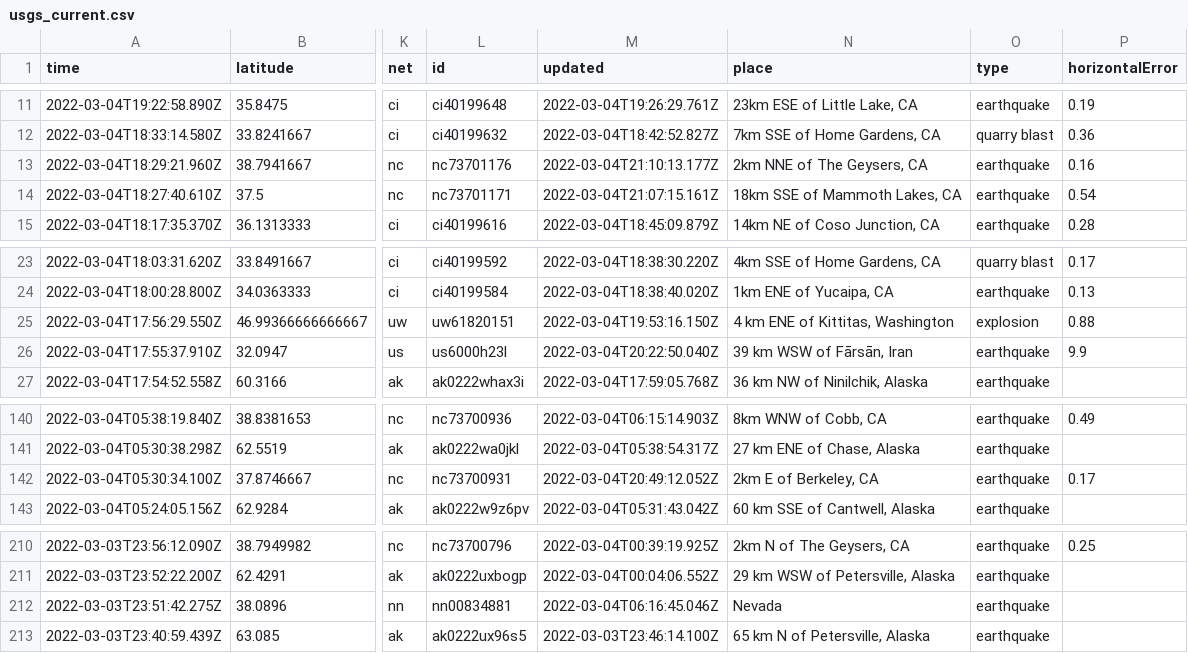
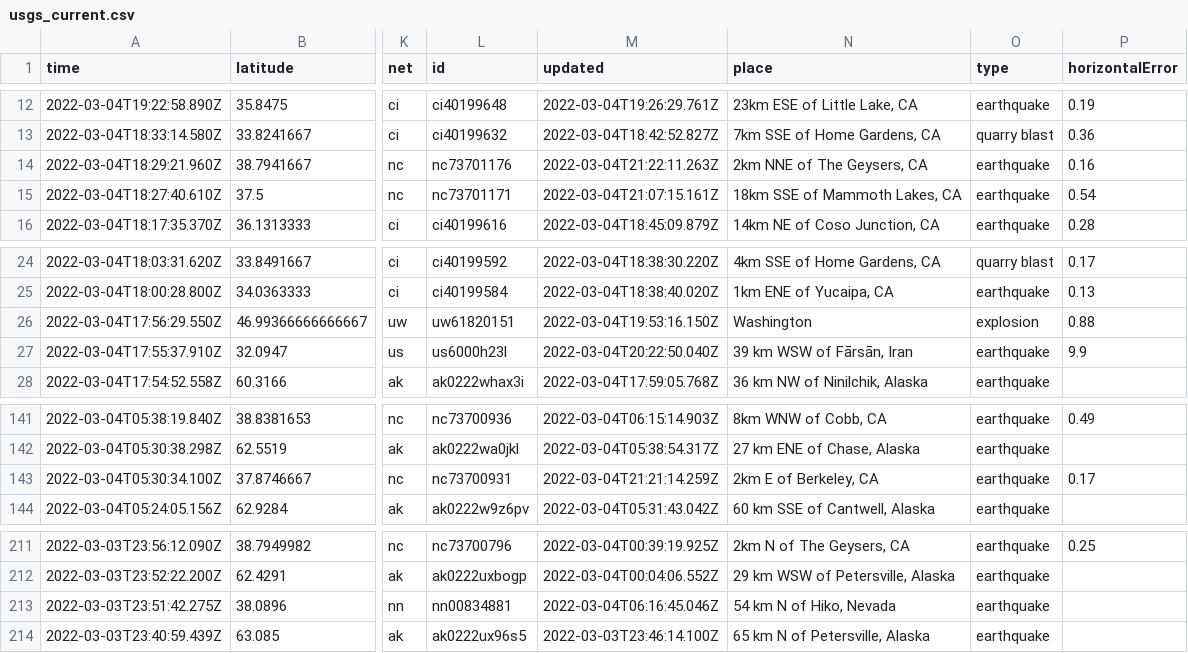
Before and after one commit to layurs/nicar22-githubaction, a CSV file: usgs_current.csv, drawn as a sheet; only a part is shown, gaps mark what is left out; addresses are those after the commit; the diff covers the shown part only; the diff names each change by its address in the sheet, - before the commit and + after, or states it on an @@ line.

```diff
--- a/usgs_current.csv
+++ b/usgs_current.csv
-M14 (updated): 2022-03-04T21:10:13.177Z
+M14 (updated): 2022-03-04T21:22:11.263Z
-N26 (place): 4 km ENE of Kittitas, Washington
+N26 (place): Washington
-M143 (updated): 2022-03-04T20:49:12.052Z
+M143 (updated): 2022-03-04T21:21:14.259Z
-N213 (place): Nevada
+N213 (place): 54 km N of Hiko, Nevada
```
Also changed, not shown: 1 added row, 5 removed rows and 5 edited cells elsewhere in this file.
